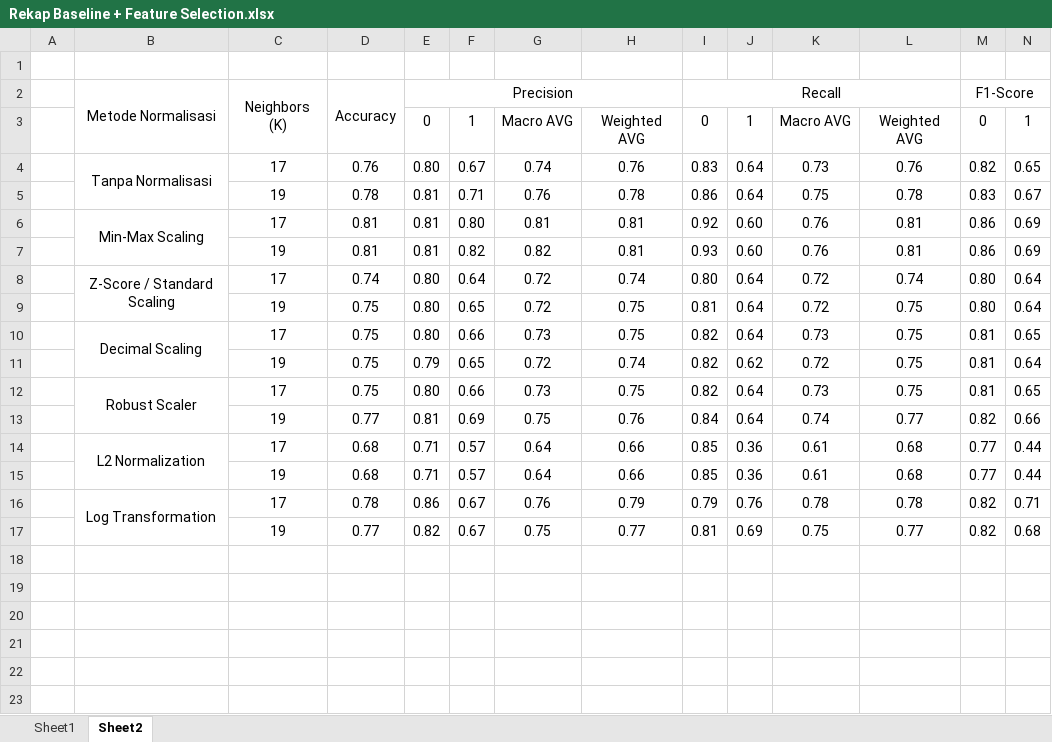
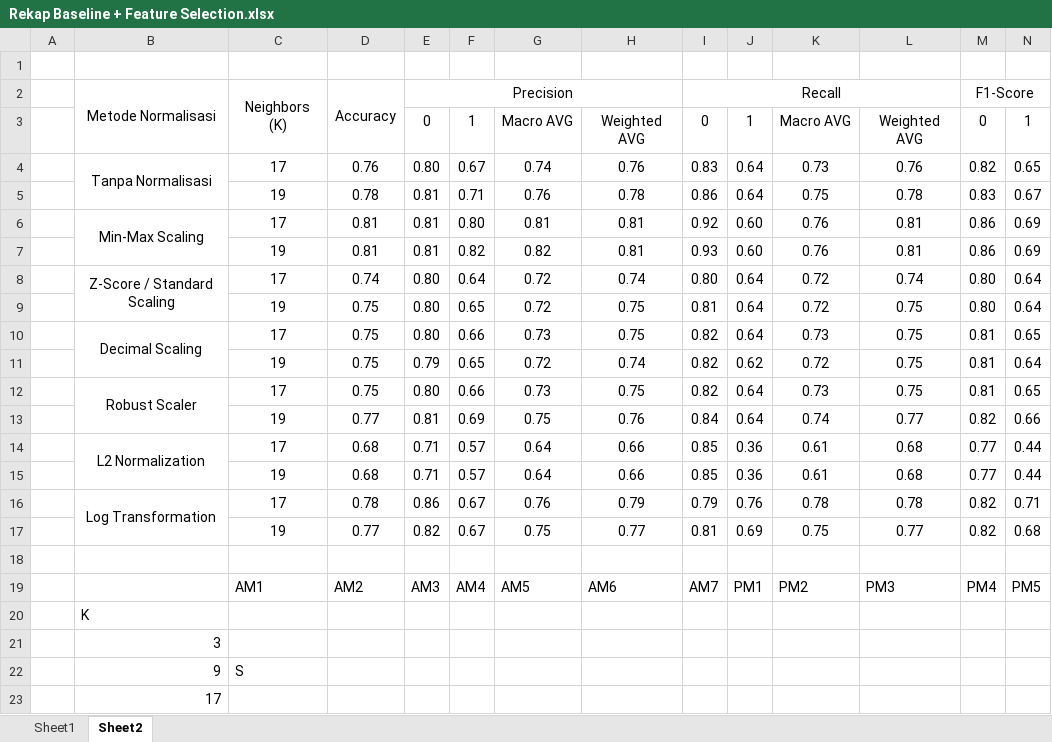
Before and after one commit to weztcy/K-NN, an Excel workbook: All Notebook - 3 Januari 2025/Baseline + Feature Selection/Rekap Baseline + Feature Selection.xlsx, sheet Sheet2, drawn as a sheet; only a part is shown; values as stored, in another font and other column widths than the file's, no borders; rows hold the shown columns only; the diff names each change by its address in the sheet, - before the commit and + after, or states it on an @@ line.

Commit message:
Update

```diff
--- a/All Notebook - 3 Januari 2025/Baseline + Feature Selection/Rekap Baseline + Feature Selection.xlsx (sheet Sheet2)
+++ b/All Notebook - 3 Januari 2025/Baseline + Feature Selection/Rekap Baseline + Feature Selection.xlsx (sheet Sheet2)
+row 18: (empty)
+row 19:  |  | AM1 | AM2 | AM3 | AM4 | AM5 | AM6 | AM7 | PM1 | PM2 | PM3 | PM4 | PM5
+row 20:  | K
+row 21:  | 3
+row 22:  | 9 | S
+row 23:  | 17
```
